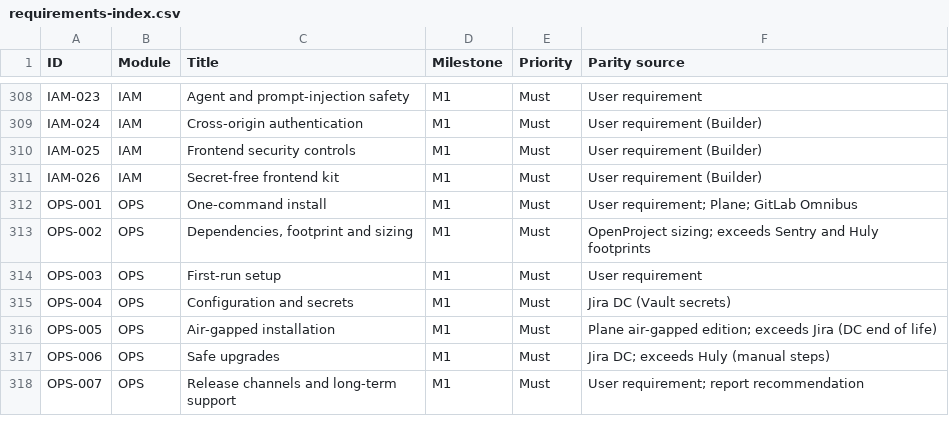
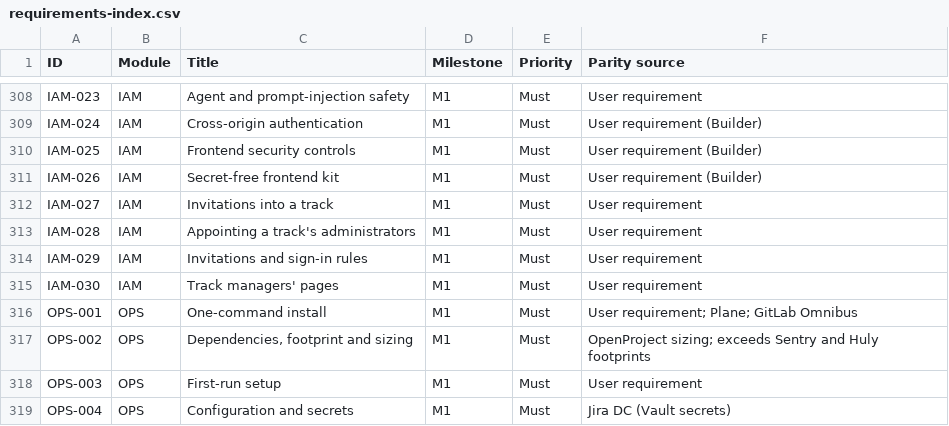
Before and after one commit to rockersands/taskmoor, a CSV file: docs/specs/requirements-index.csv, drawn as a sheet; only a part is shown, gaps mark what is left out; the shorter side is filled out with more unchanged rows; the diff names each change by its address in the sheet, - before the commit and + after, or states it on an @@ line.

```diff
--- a/docs/specs/requirements-index.csv
+++ b/docs/specs/requirements-index.csv
+row 312: IAM-027 | IAM | Invitations into a track | M1 | Must | User requirement
+row 313: IAM-028 | IAM | Appointing a track's administrators | M1 | Must | User requirement
+row 314: IAM-029 | IAM | Invitations and sign-in rules | M1 | Must | User requirement
+row 315: IAM-030 | IAM | Track managers' pages | M1 | Must | User requirement
```
Also changed, not shown: docs/plan/decisions.csv, 18 other files.
